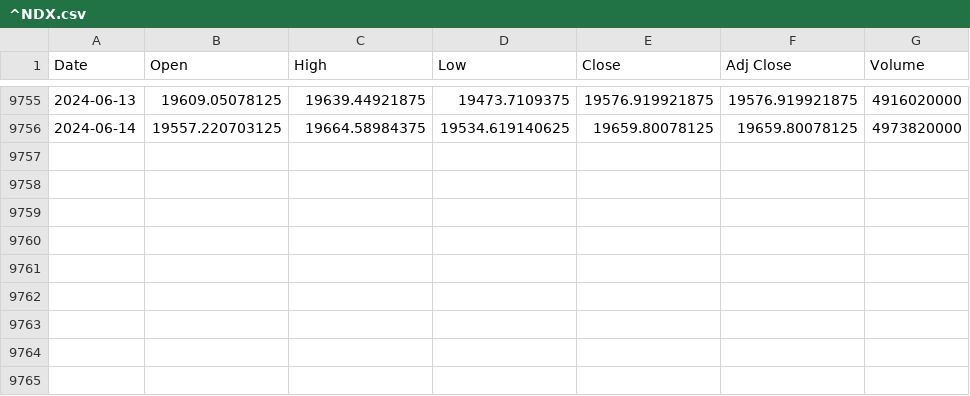
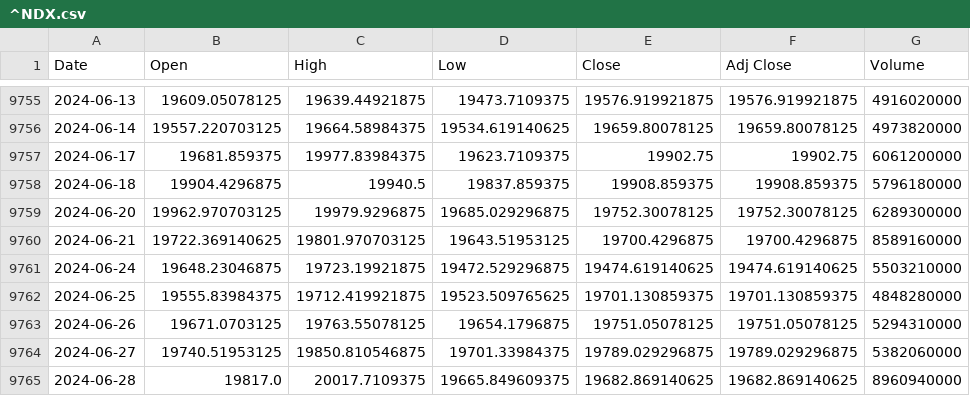
Before and after one commit to hjyssg/tqqq_simulation, a CSV file: data/^NDX.csv, drawn as a sheet; only a part is shown, gaps mark what is left out; the diff names each change by its address in the sheet, - before the commit and + after, or states it on an @@ line.

```diff
--- a/data/^NDX.csv
+++ b/data/^NDX.csv
+row 9757: 2024-06-17 | 19681.859375 | 19977.83984375 | 19623.7109375 | 19902.75 | 19902.75 | 6061200000
+row 9758: 2024-06-18 | 19904.4296875 | 19940.5 | 19837.859375 | 19908.859375 | 19908.859375 | 5796180000
+row 9759: 2024-06-20 | 19962.970703125 | 19979.9296875 | 19685.029296875 | 19752.30078125 | 19752.30078125 | 6289300000
+row 9760: 2024-06-21 | 19722.369140625 | 19801.970703125 | 19643.51953125 | 19700.4296875 | 19700.4296875 | 8589160000
+row 9761: 2024-06-24 | 19648.23046875 | 19723.19921875 | 19472.529296875 | 19474.619140625 | 19474.619140625 | 5503210000
+row 9762: 2024-06-25 | 19555.83984375 | 19712.419921875 | 19523.509765625 | 19701.130859375 | 19701.130859375 | 4848280000
+row 9763: 2024-06-26 | 19671.0703125 | 19763.55078125 | 19654.1796875 | 19751.05078125 | 19751.05078125 | 5294310000
+row 9764: 2024-06-27 | 19740.51953125 | 19850.810546875 | 19701.33984375 | 19789.029296875 | 19789.029296875 | 5382060000
+row 9765: 2024-06-28 | 19817.0 | 20017.7109375 | 19665.849609375 | 19682.869140625 | 19682.869140625 | 8960940000
```
Also changed, not shown: 5 other files.
